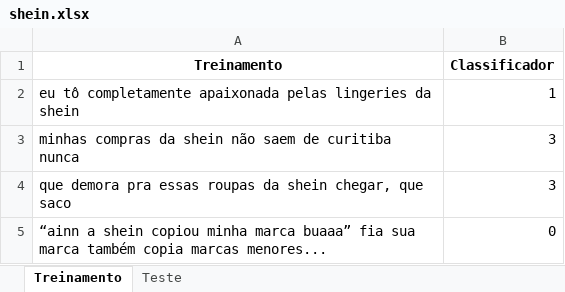
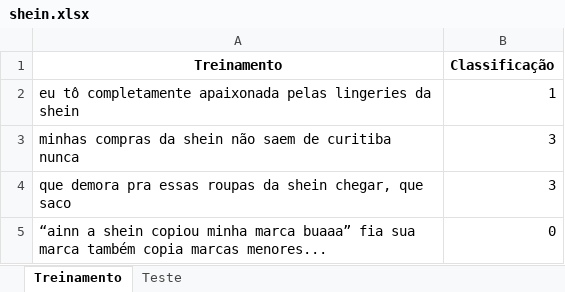
Before and after one commit to alicealongman/P1-cdados, an Excel workbook: shein.xlsx, sheet Treinamento, drawn as a sheet; only a part is shown; values as stored, in another font and other column widths than the file's, no borders; the diff names each change by its address in the sheet, - before the commit and + after, or states it on an @@ line.

```diff
--- a/shein.xlsx (sheet Treinamento)
+++ b/shein.xlsx (sheet Treinamento)
-B1: Classificador
+B1: Classificação
```
Also changed, not shown: 1 other file.
